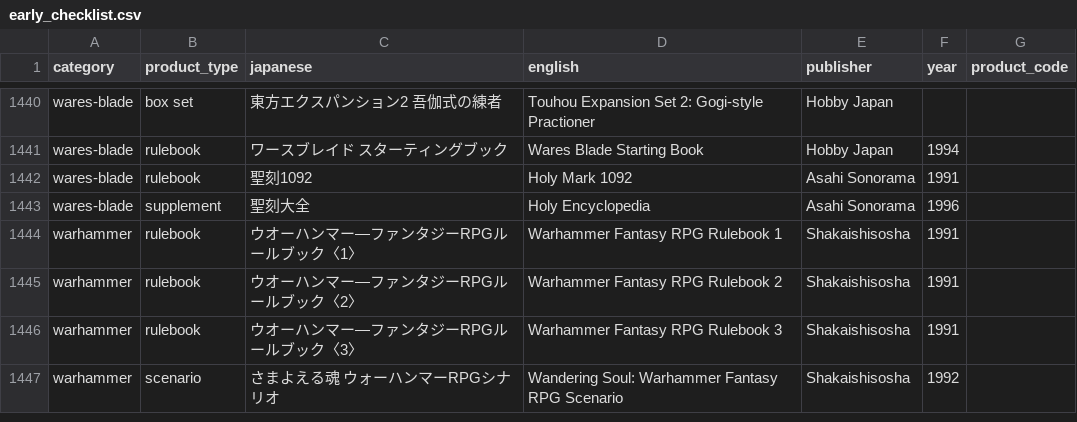
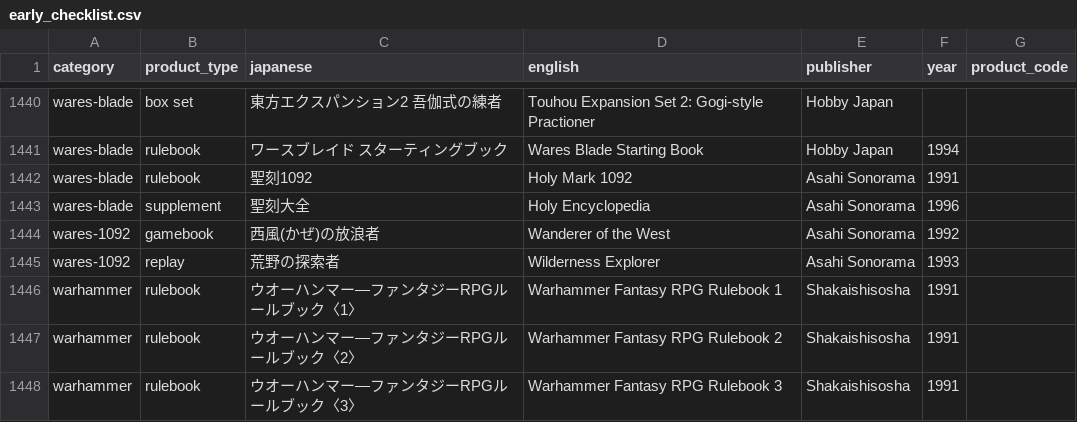
Before and after one commit to weatherspud/japanese-collectors-list, a CSV file: early_checklist.csv, drawn as a sheet; only a part is shown, gaps mark what is left out; the shorter side is filled out with more unchanged rows; the diff names each change by its address in the sheet, - before the commit and + after, or states it on an @@ line.

Commit message:
wares-1092

```diff
--- a/early_checklist.csv
+++ b/early_checklist.csv
+row 1444: wares-1092 | gamebook | 西風(かぜ)の放浪者 | Wanderer of the West | Asahi Sonorama | 1992
+row 1445: wares-1092 | replay | 荒野の探索者 | Wilderness Explorer | Asahi Sonorama | 1993
```
Also changed, not shown: 6 other files.
